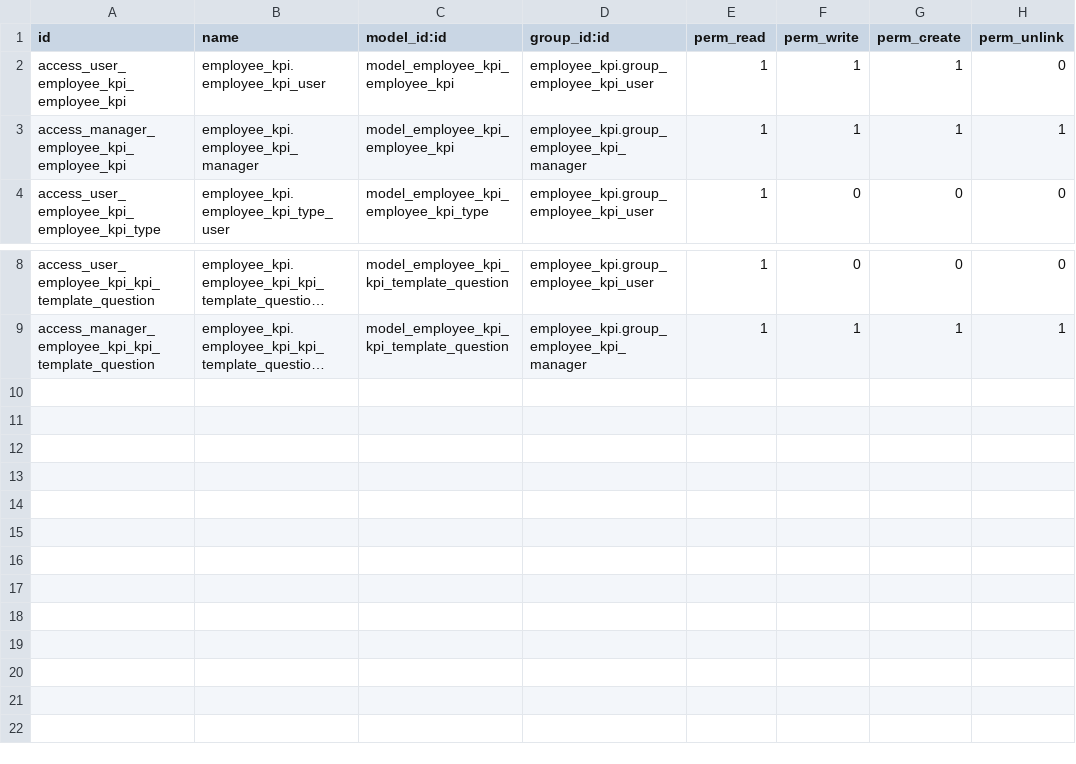
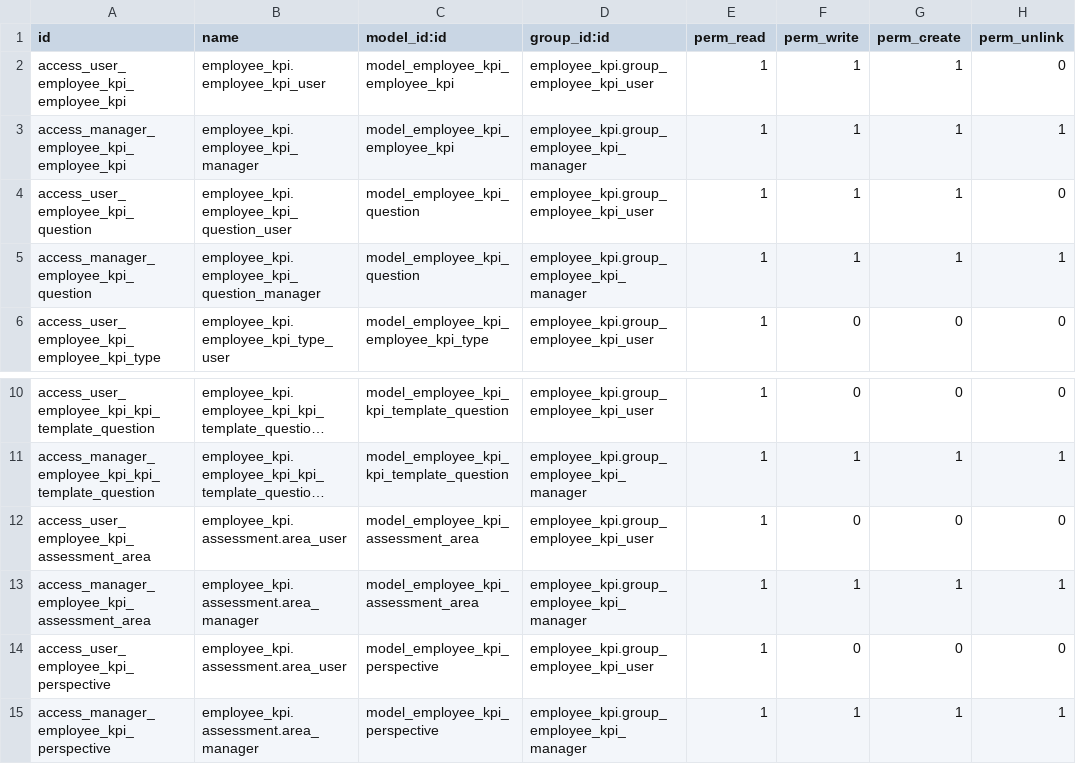
Before and after one commit to ola4eva/fpg, a CSV file: employee_kpi/security/ir.model.access.csv, drawn as a sheet; only a part is shown, gaps mark what is left out; long unchanged cells end in …; the diff names each change by its address in the sheet, - before the commit and + after, or states it on an @@ line.

Commit message:
[IMP] employee_kpi: add all the perspective subtotals

```diff
--- a/employee_kpi/security/ir.model.access.csv
+++ b/employee_kpi/security/ir.model.access.csv
+row 4: access_user_employee_kpi_question | employee_kpi.employee_kpi_question_user | model_employee_kpi_question | employee_kpi.group_employee_kpi_user | 1 | 1 | 1 | 0
+row 5: access_manager_employee_kpi_question | employee_kpi.employee_kpi_question_manager | model_employee_kpi_question | employee_kpi.group_employee_kpi_manager | 1 | 1 | 1 | 1
+row 12: access_user_employee_kpi_assessment_area | employee_kpi.assessment.area_user | model_employee_kpi_assessment_area | employee_kpi.group_employee_kpi_user | 1 | 0 | 0 | 0
+row 13: access_manager_employee_kpi_assessment_area | employee_kpi.assessment.area_manager | model_employee_kpi_assessment_area | employee_kpi.group_employee_kpi_manager | 1 | 1 | 1 | 1
+row 14: access_user_employee_kpi_perspective | employee_kpi.assessment.area_user | model_employee_kpi_perspective | employee_kpi.group_employee_kpi_user | 1 | 0 | 0 | 0
+row 15: access_manager_employee_kpi_perspective | employee_kpi.assessment.area_manager | model_employee_kpi_perspective | employee_kpi.group_employee_kpi_manager | 1 | 1 | 1 | 1
```
Also changed, not shown: 10 other files.
